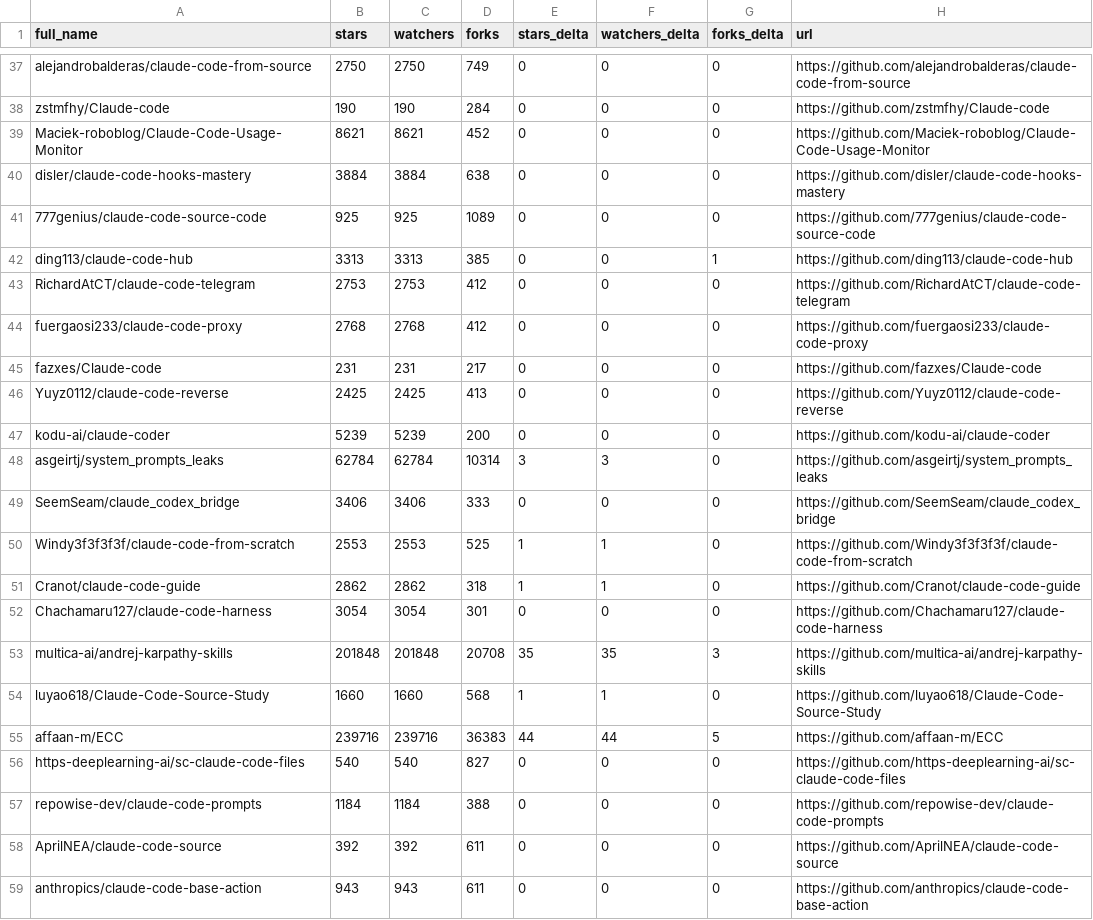
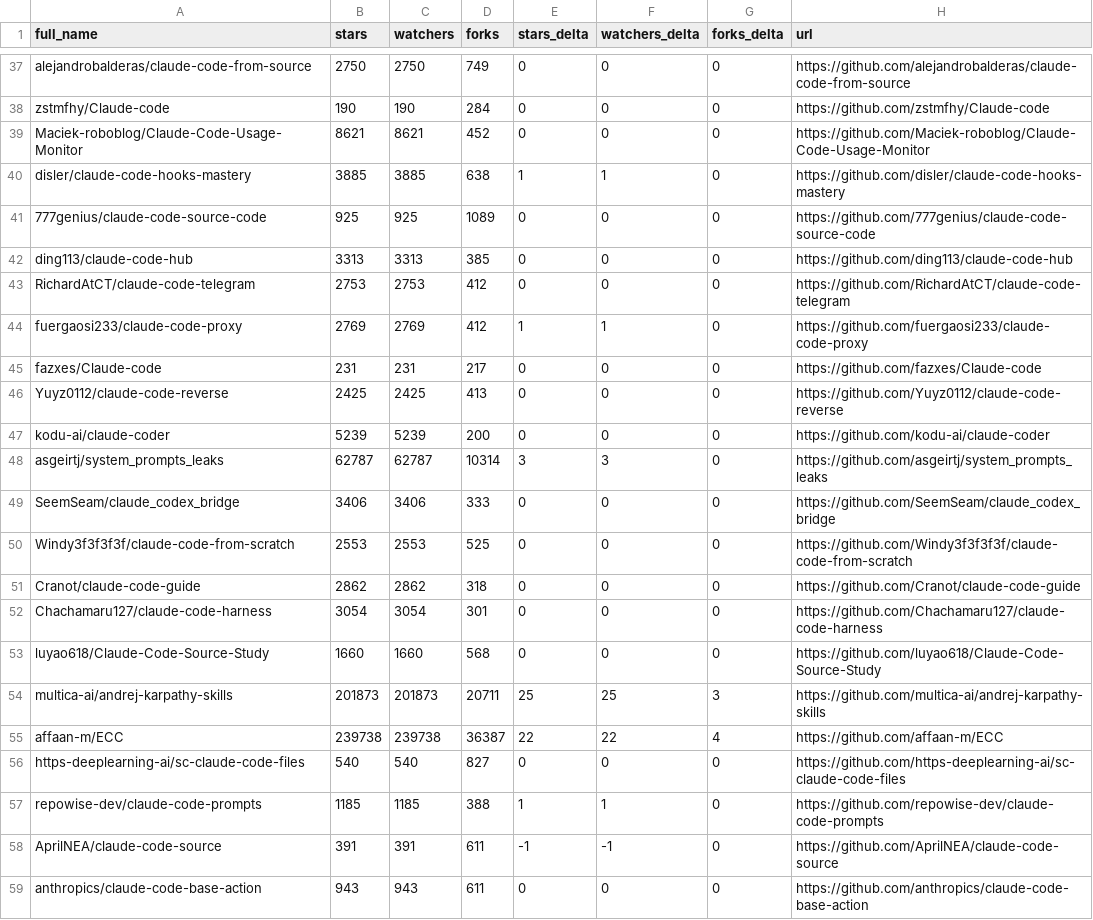
Before and after one commit to ljluestc/awesome-claude-code, a CSV file: data/repo-ticker.csv, drawn as a sheet; only a part is shown, gaps mark what is left out; the diff covers the shown part only.

```diff
--- a/data/repo-ticker.csv
+++ b/data/repo-ticker.csv
@@ -39,7 +39,7 @@ zstmfhy/Claude-code,190,190,284,0,0,0,https://github.com/zstmfhy/Claude-code
 Maciek-roboblog/Claude-Code-Usage-Monitor,8621,8621,452,0,0,0,https://github.com/Maciek-roboblog/Claude-Code-Usage-Monitor
-disler/claude-code-hooks-mastery,3884,3884,638,0,0,0,https://github.com/disler/claude-code-hooks-mastery
+disler/claude-code-hooks-mastery,3885,3885,638,1,1,0,https://github.com/disler/claude-code-hooks-mastery
 777genius/claude-code-source-code,925,925,1089,0,0,0,https://github.com/777genius/claude-code-source-code
-ding113/claude-code-hub,3313,3313,385,0,0,1,https://github.com/ding113/claude-code-hub
+ding113/claude-code-hub,3313,3313,385,0,0,0,https://github.com/ding113/claude-code-hub
 RichardAtCT/claude-code-telegram,2753,2753,412,0,0,0,https://github.com/RichardAtCT/claude-code-telegram
-fuergaosi233/claude-code-proxy,2768,2768,412,0,0,0,https://github.com/fuergaosi233/claude-code-proxy
+fuergaosi233/claude-code-proxy,2769,2769,412,1,1,0,https://github.com/fuergaosi233/claude-code-proxy
 fazxes/Claude-code,231,231,217,0,0,0,https://github.com/fazxes/Claude-code
@@ -47,13 +47,13 @@ Yuyz0112/claude-code-reverse,2425,2425,413,0,0,0,https://github.com/Yuyz0112/cla
 kodu-ai/claude-coder,5239,5239,200,0,0,0,https://github.com/kodu-ai/claude-coder
-asgeirtj/system_prompts_leaks,62784,62784,10314,3,3,0,https://github.com/asgeirtj/system_prompts_leaks
+asgeirtj/system_prompts_leaks,62787,62787,10314,3,3,0,https://github.com/asgeirtj/system_prompts_leaks
 SeemSeam/claude_codex_bridge,3406,3406,333,0,0,0,https://github.com/SeemSeam/claude_codex_bridge
-Windy3f3f3f3f/claude-code-from-scratch,2553,2553,525,1,1,0,https://github.com/Windy3f3f3f3f/claude-code-from-scratch
-Cranot/claude-code-guide,2862,2862,318,1,1,0,https://github.com/Cranot/claude-code-guide
+Windy3f3f3f3f/claude-code-from-scratch,2553,2553,525,0,0,0,https://github.com/Windy3f3f3f3f/claude-code-from-scratch
+Cranot/claude-code-guide,2862,2862,318,0,0,0,https://github.com/Cranot/claude-code-guide
 Chachamaru127/claude-code-harness,3054,3054,301,0,0,0,https://github.com/Chachamaru127/claude-code-harness
-multica-ai/andrej-karpathy-skills,201848,201848,20708,35,35,3,https://github.com/multica-ai/andrej-karpathy-skills
-luyao618/Claude-Code-Source-Study,1660,1660,568,1,1,0,https://github.com/luyao618/Claude-Code-Source-Study
-affaan-m/ECC,239716,239716,36383,44,44,5,https://github.com/affaan-m/ECC
+luyao618/Claude-Code-Source-Study,1660,1660,568,0,0,0,https://github.com/luyao618/Claude-Code-Source-Study
+multica-ai/andrej-karpathy-skills,201873,201873,20711,25,25,3,https://github.com/multica-ai/andrej-karpathy-skills
+affaan-m/ECC,239738,239738,36387,22,22,4,https://github.com/affaan-m/ECC
 https-deeplearning-ai/sc-claude-code-files,540,540,827,0,0,0,https://github.com/https-deeplearning-ai/sc-claude-code-files
-repowise-dev/claude-code-prompts,1184,1184,388,0,0,0,https://github.com/repowise-dev/claude-code-prompts
-AprilNEA/claude-code-source,392,392,611,0,0,0,https://github.com/AprilNEA/claude-code-source
+repowise-dev/claude-code-prompts,1185,1185,388,1,1,0,https://github.com/repowise-dev/claude-code-prompts
+AprilNEA/claude-code-source,391,391,611,-1,-1,0,https://github.com/AprilNEA/claude-code-source
 anthropics/claude-code-base-action,943,943,611,0,0,0,https://github.com/anthropics/claude-code-base-action
```
Also changed, not shown: 1 added row, 1 removed row and 126 edited cells elsewhere in this file, 2 other files.
